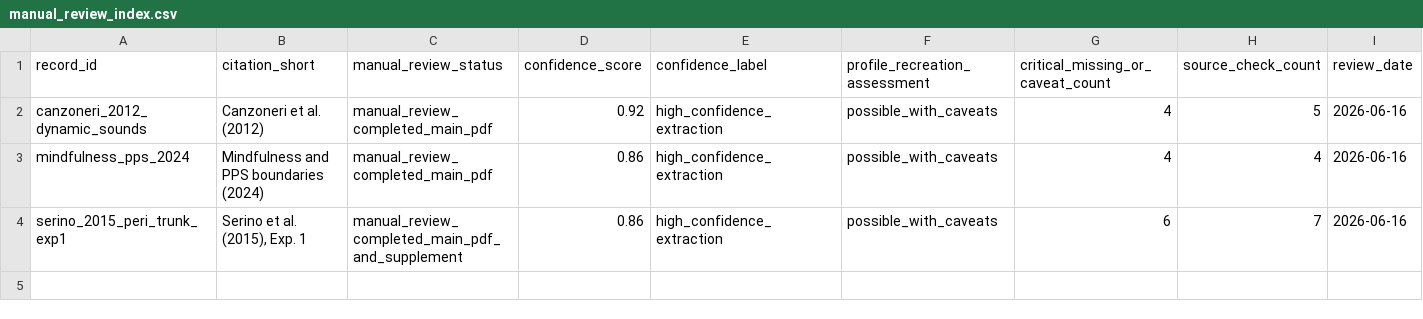
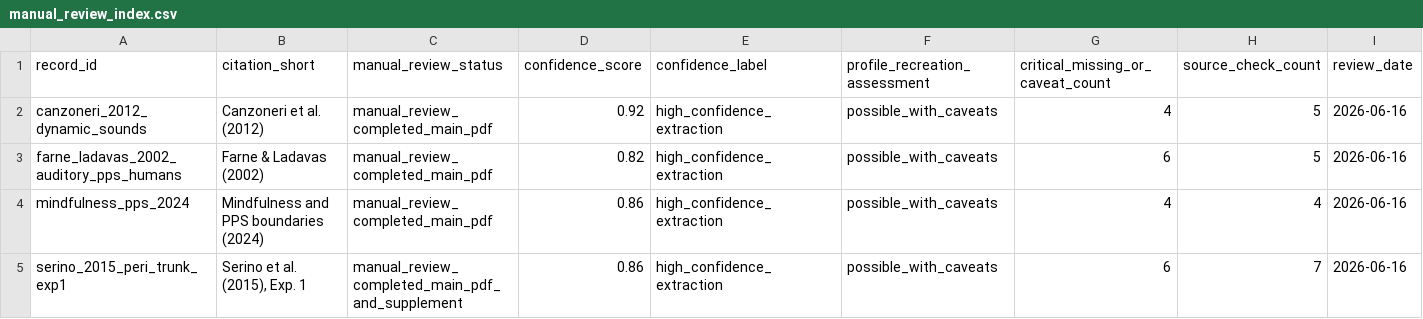
Before and after one commit to GeorgeFejer91/pps-kit, a CSV file: For-AI/audiotactile-paper-metadata-audit/manual_review_index.csv, drawn as a sheet; the diff names each change by its address in the sheet, - before the commit and + after, or states it on an @@ line.

Commit message:
Add Farne 2002 manual metadata review

```diff
--- a/For-AI/audiotactile-paper-metadata-audit/manual_review_index.csv
+++ b/For-AI/audiotactile-paper-metadata-audit/manual_review_index.csv
+row 3: farne_ladavas_2002_auditory_pps_humans | Farne & Ladavas (2002) | manual_review_completed_main_pdf | 0.82 | high_confidence_extraction | possible_with_caveats | 6 | 5 | 2026-06-16
```
Also changed, not shown: 2 other files.
